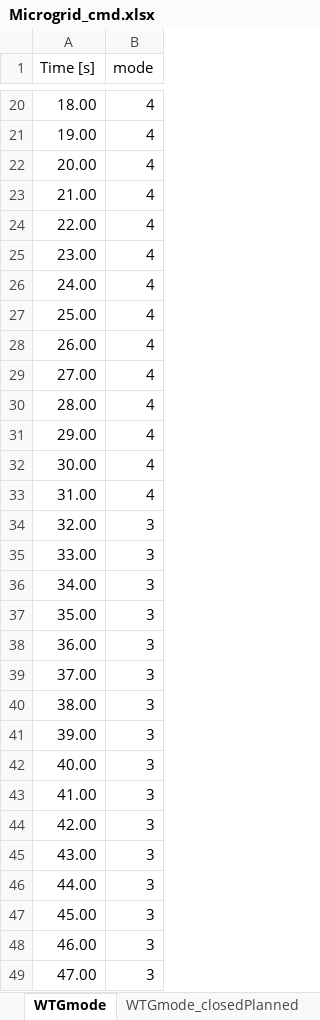
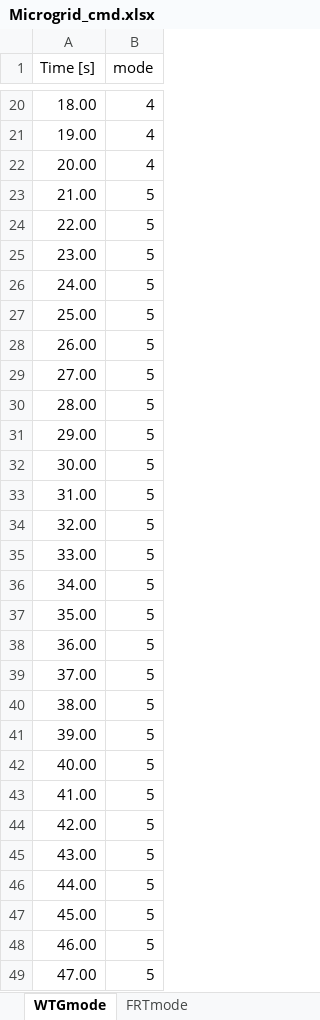
Before and after one commit to badeshiben/Autonomous-Microgrid-Forecasting-OLD, an Excel workbook: CART dependencies/Microgrid_cmd.xlsx, sheet WTGmode, drawn as a sheet; only a part is shown, gaps mark what is left out; values as stored, in another font and other column widths than the file's, no borders; the diff covers the shown part only; the diff names each change by its address in the sheet, - before the commit and + after, or states it on an @@ line.

Commit message:
Wind can shutdown/startup and FRT modes are control inputs via excel

```diff
--- a/CART dependencies/Microgrid_cmd.xlsx (sheet WTGmode)
+++ b/CART dependencies/Microgrid_cmd.xlsx (sheet WTGmode)
+sheet tab: FRTmode
-B23:B33 (mode): 4
+B23:B33 (mode): 5
-B34:B49 (mode): 3
+B34:B49 (mode): 5
```
Also changed, not shown: 3 edited cells elsewhere in this sheet, sheet WTGmode_closedPlanned, sheet V, resources.xlsx, 7 other files.
